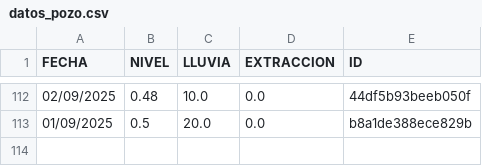
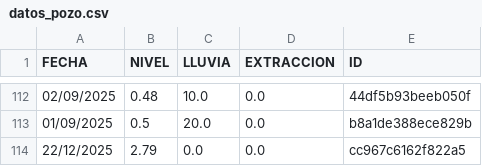
Before and after one commit to AndresPaladino/hidropal, a CSV file: datos_pozo.csv, drawn as a sheet; only a part is shown, gaps mark what is left out; the diff names each change by its address in the sheet, - before the commit and + after, or states it on an @@ line.

Commit message:
chore(data): add row 22/12/2025

```diff
--- a/datos_pozo.csv
+++ b/datos_pozo.csv
+row 114: 22/12/2025 | 2.79 | 0.0 | 0.0 | cc967c6162f822a5
```
